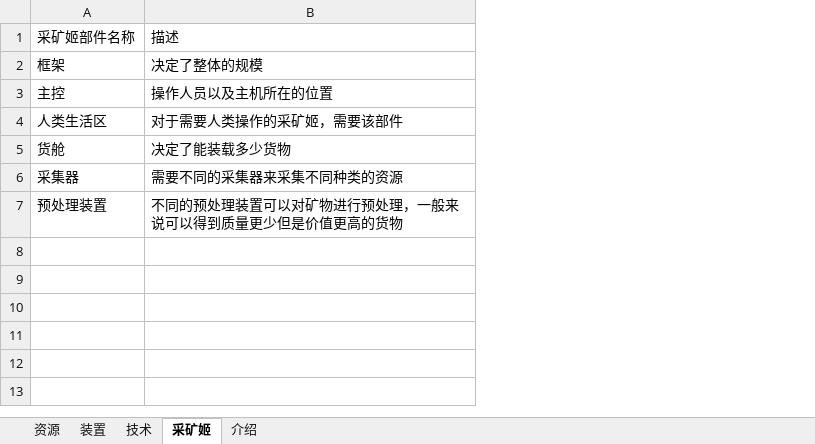
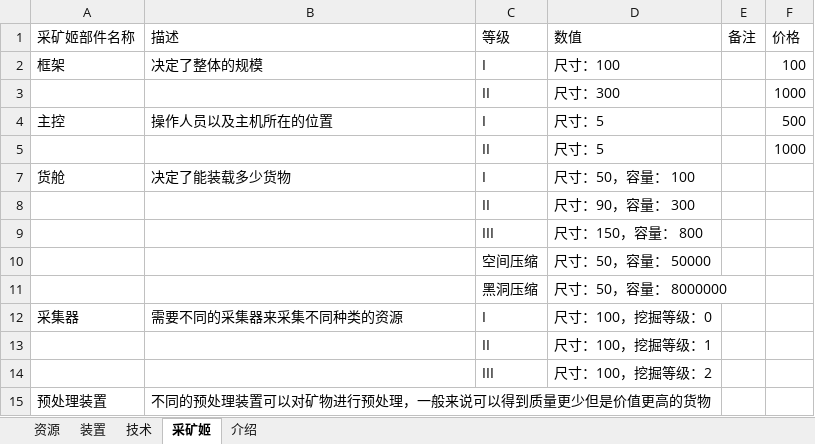
Before and after one commit to TheRiverElder/river-minigames, an Excel workbook: src/space-miner/SpaceMiner.xlsx, sheet 采矿姬, drawn as a sheet; values as stored, in another font and other column widths than the file's, no borders; addresses are those after the commit; the diff names each change by its address in the sheet, - before the commit and + after, or states it on an @@ line.

```diff
--- a/src/space-miner/SpaceMiner.xlsx (sheet 采矿姬)
+++ b/src/space-miner/SpaceMiner.xlsx (sheet 采矿姬)
+column C (等级), row 2: I; rows 4-7: I | II | I; row 12: I
+column D (数值), row 2: 尺寸：100; rows 4-7: 尺寸：5 | 尺寸：5 | 尺寸：50，容量： 100; row 12: 尺寸：100，挖掘等级：0
+column E (备注), empty
+column F (价格), row 2: 100; rows 4-5: 500 | 1000
+row 3:  |  | II | 尺寸：300 |  | 1000
-A5 (采矿姬部件名称): 人类生活区
+A5 (采矿姬部件名称): (empty)
-B5 (描述): 对于需要人类操作的采矿姬，需要该部件
+B5 (描述): (empty)
+row 8:  |  | II | 尺寸：90，容量： 300
+row 9:  |  | III | 尺寸：150，容量： 800
+row 10:  |  | 空间压缩 | 尺寸：50，容量： 50000
+row 11:  |  | 黑洞压缩 | 尺寸：50，容量： 8000000
+row 13:  |  | II | 尺寸：100，挖掘等级：1
+row 14:  |  | III | 尺寸：100，挖掘等级：2
```
Also changed, not shown: sheet 资源, sheet 技术, sheet 介绍, 5 other files.
